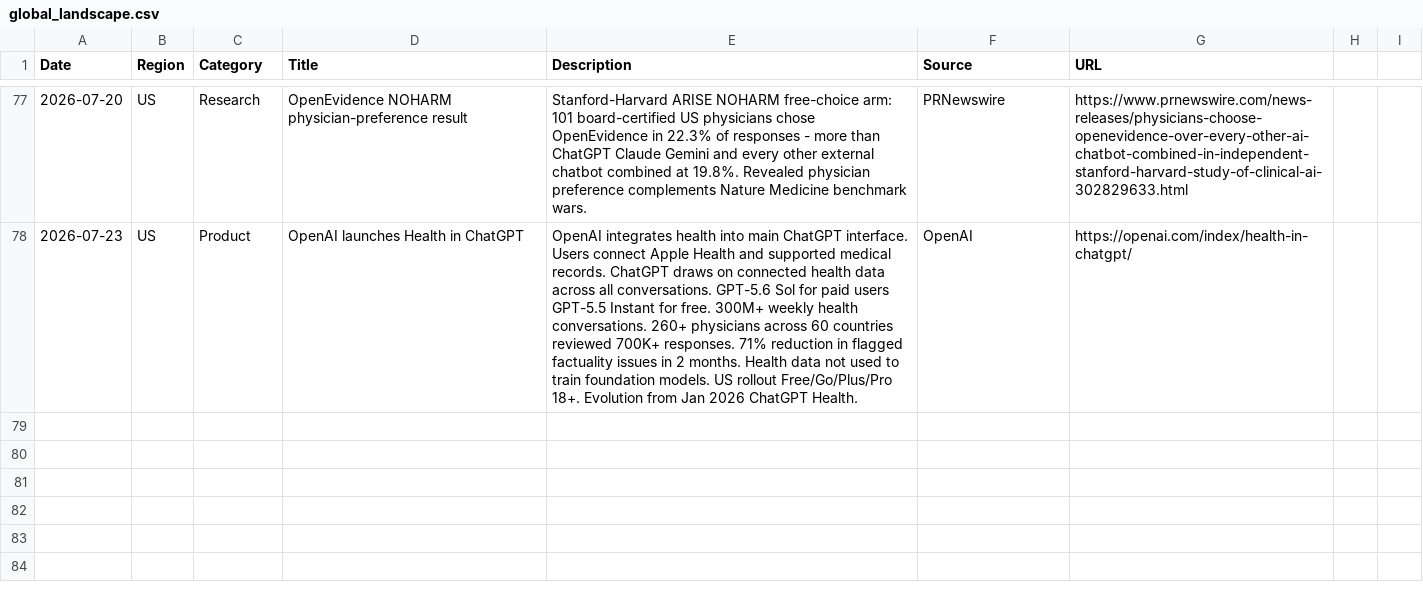
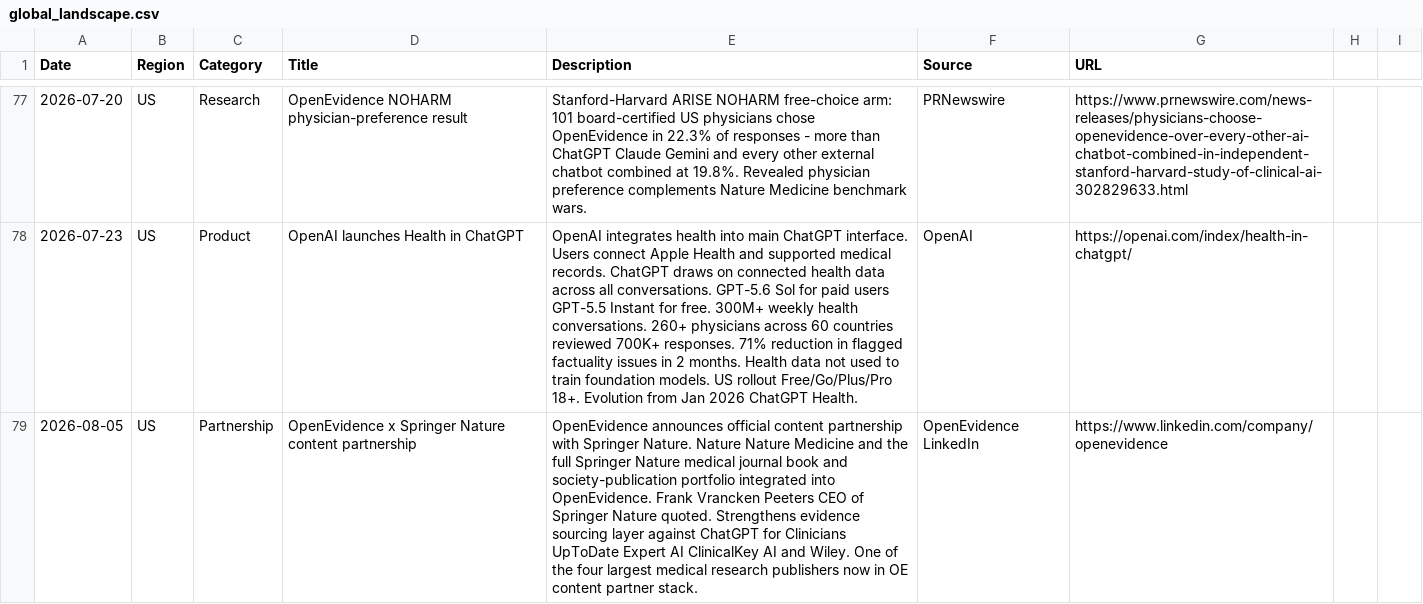
Before and after one commit to vivmuk/OpenEvidence, a CSV file: data/global_landscape.csv, drawn as a sheet; only a part is shown, gaps mark what is left out; the diff names each change by its address in the sheet, - before the commit and + after, or states it on an @@ line.

Commit message:
Global CDS tracker weekly: 2026-08-05 — Springer Nature partnership, EvidenceGrade recap, full NOHARM revealed-preference study

```diff
--- a/data/global_landscape.csv
+++ b/data/global_landscape.csv
+row 79: 2026-08-05 | US | Partnership | OpenEvidence x Springer Nature content partnership | OpenEvidence announces official content partnership with Springer Nature. Nature Nature Medicine and the full Springer Nature medical journal book and society-publication portfolio integrated into OpenEvidence. Frank Vrancken Peeters CEO of Springer Nature quoted. Strengthens evidence sourcing layer against ChatGPT for Clinicians UpToDate Expert AI ClinicalKey AI and Wiley. One of the four largest medical research publishers now in OE content partner stack. | OpenEvidence LinkedIn | https://www.linkedin.com/company/openevidence
```
Also changed, not shown: data/competitors.csv, 4 other files.
